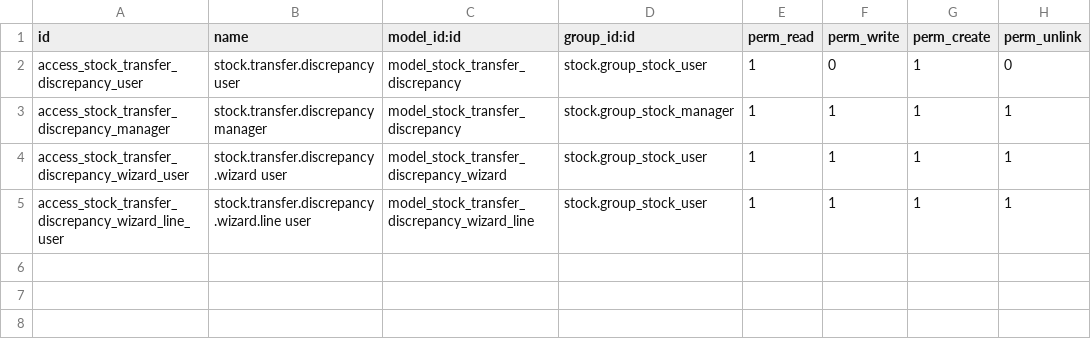
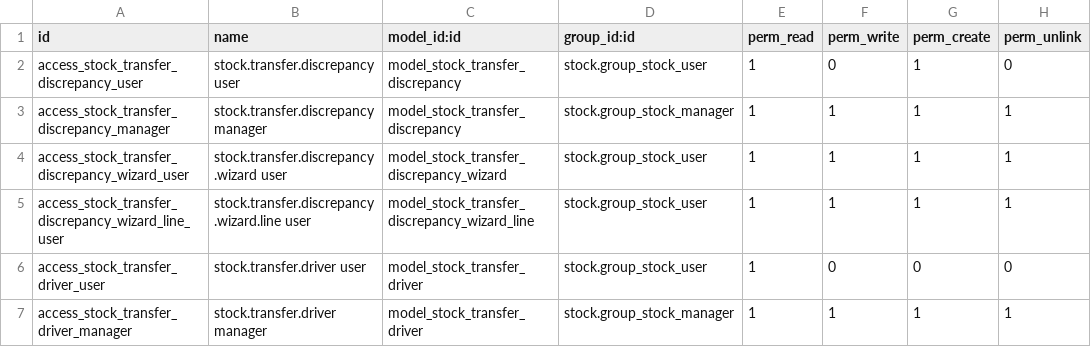
Before and after one commit to Anabtawi-Invest/Anabtawi-Group, a CSV file: stock_transfer_discrepancy_new/security/ir.model.access.csv, drawn as a sheet.

Commit message:
[MOD]truck_drivers

```diff
--- a/stock_transfer_discrepancy_new/security/ir.model.access.csv
+++ b/stock_transfer_discrepancy_new/security/ir.model.access.csv
@@ -5 +5,3 @@ access_stock_transfer_discrepancy_wizard_user,stock.transfer.discrepancy.wizard
 access_stock_transfer_discrepancy_wizard_line_user,stock.transfer.discrepancy.wizard.line user,model_stock_transfer_discrepancy_wizard_line,stock.group_stock_user,1,1,1,1
+access_stock_transfer_driver_user,stock.transfer.driver user,model_stock_transfer_driver,stock.group_stock_user,1,0,0,0
+access_stock_transfer_driver_manager,stock.transfer.driver manager,model_stock_transfer_driver,stock.group_stock_manager,1,1,1,1
```
Also changed, not shown: 9 other files.
